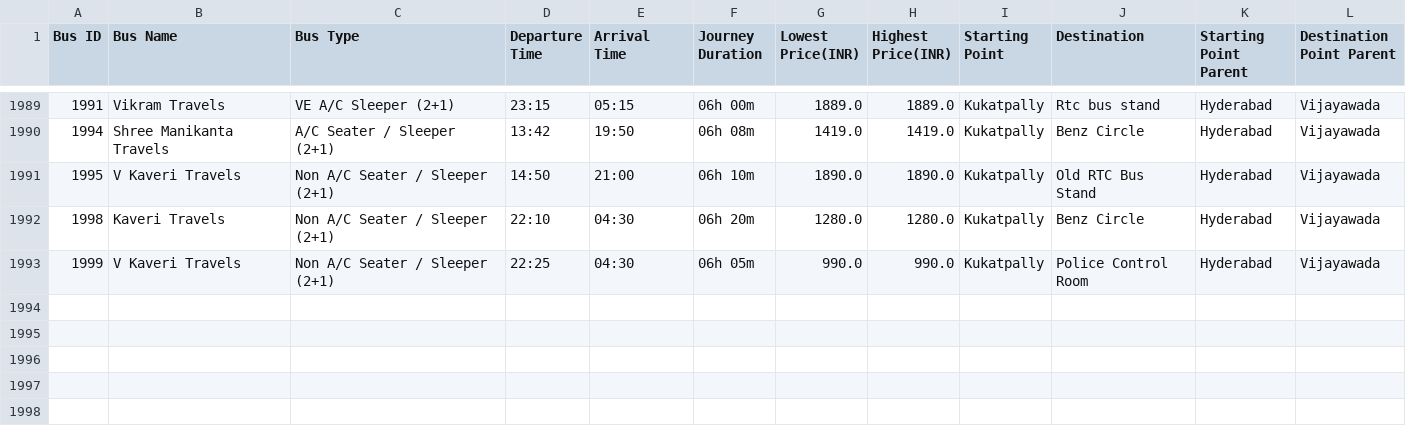
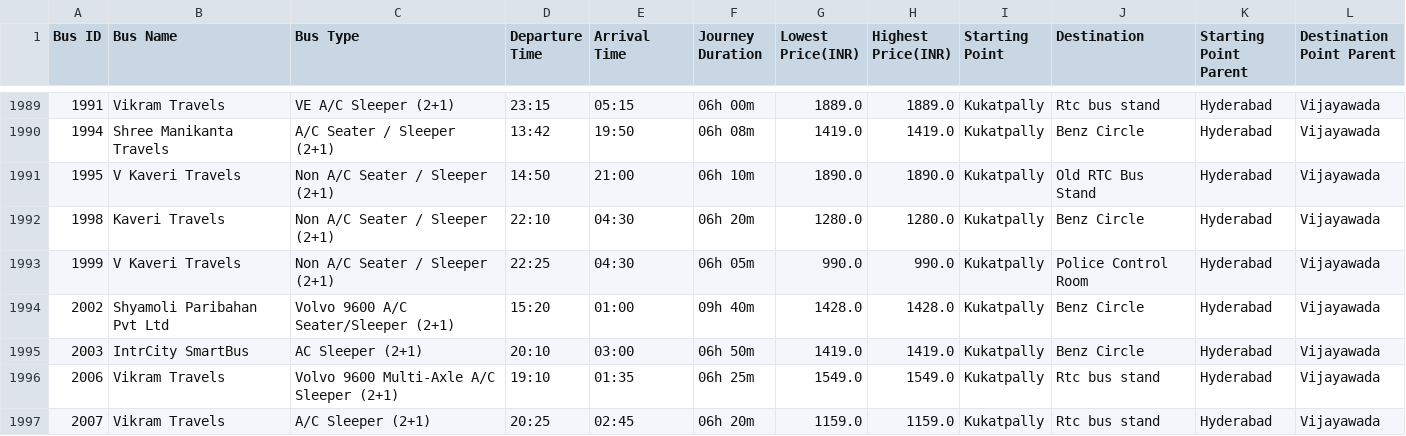
Before and after one commit to sreehariX/redbus_scrapping, a CSV file: bus_data.csv, drawn as a sheet; only a part is shown, gaps mark what is left out; the diff names each change by its address in the sheet, - before the commit and + after, or states it on an @@ line.

Commit message:
data 0.4

```diff
--- a/bus_data.csv
+++ b/bus_data.csv
+row 1994: 2002 | Shyamoli Paribahan Pvt Ltd | Volvo 9600 A/C Seater/Sleeper (2+1) | 15:20 | 01:00 | 09h 40m | 1428.0 | 1428.0 | Kukatpally | Benz Circle | Hyderabad | Vijayawada
+row 1995: 2003 | IntrCity SmartBus | AC Sleeper (2+1) | 20:10 | 03:00 | 06h 50m | 1419.0 | 1419.0 | Kukatpally | Benz Circle | Hyderabad | Vijayawada
+row 1996: 2006 | Vikram Travels | Volvo 9600 Multi-Axle A/C Sleeper (2+1) | 19:10 | 01:35 | 06h 25m | 1549.0 | 1549.0 | Kukatpally | Rtc bus stand | Hyderabad | Vijayawada
+row 1997: 2007 | Vikram Travels | A/C Sleeper (2+1) | 20:25 | 02:45 | 06h 20m | 1159.0 | 1159.0 | Kukatpally | Rtc bus stand | Hyderabad | Vijayawada
```
